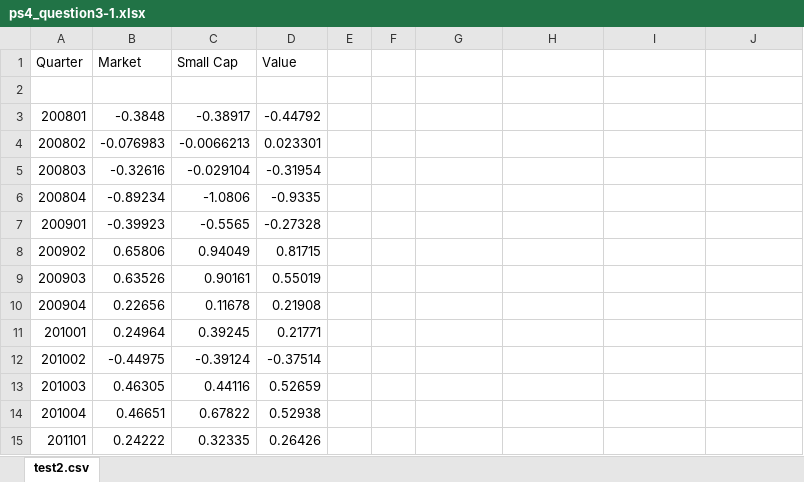
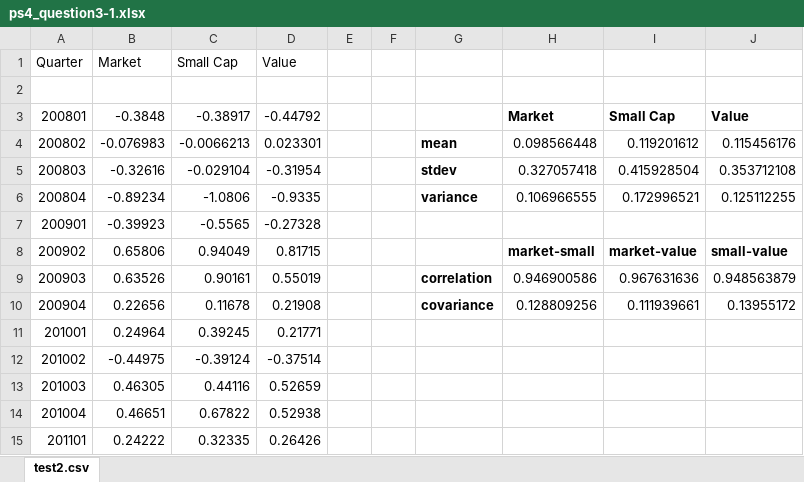
Before and after one commit to jballesterosc/uchicago-mpp, an Excel workbook: 4_autumn_2026/investments/pset_4/ps4_question3-1.xlsx, sheet test2.csv, drawn as a sheet; only a part is shown; values as stored, in another font and other column widths than the file's, no borders; the diff names each change by its address in the sheet, - before the commit and + after, or states it on an @@ line.

```diff
--- a/4_autumn_2026/investments/pset_4/ps4_question3-1.xlsx (sheet test2.csv)
+++ b/4_autumn_2026/investments/pset_4/ps4_question3-1.xlsx (sheet test2.csv)
-H3: (empty)
+H3: Market
-I3: (empty)
+I3: Small Cap
-J3: (empty)
+J3: Value
-G4: (empty)
+G4: mean
-H4: (empty)
+H4: 0.098566448
-I4: (empty)
+I4: 0.119201612
-J4: (empty)
+J4: 0.115456176
-G5: (empty)
+G5: stdev
-H5: (empty)
+H5: 0.327057418
-I5: (empty)
+I5: 0.415928504
-J5: (empty)
+J5: 0.353712108
-G6: (empty)
+G6: variance
-H6: (empty)
+H6: 0.106966555
-I6: (empty)
+I6: 0.172996521
-J6: (empty)
+J6: 0.125112255
-H8: (empty)
+H8: market-small
-I8: (empty)
+I8: market-value
-J8: (empty)
+J8: small-value
-G9: (empty)
+G9: correlation
-H9: (empty)
+H9: 0.946900586
-I9: (empty)
+I9: 0.967631636
-J9: (empty)
+J9: 0.948563879
-G10: (empty)
+G10: covariance
-H10: (empty)
+H10: 0.128809256
-I10: (empty)
+I10: 0.111939661
-J10: (empty)
+J10: 0.13955172
```
Also changed, not shown: 4_autumn_2026/investments/pset_4/ps4_FFData-1.xlsx, 10 other files.
